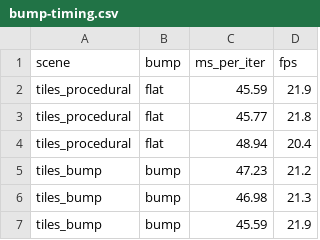
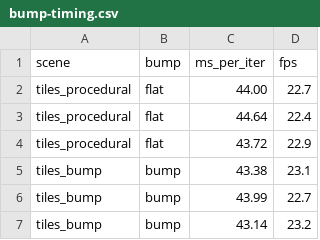
Before and after one commit to annaaaddddd/CUDA-Path-Tracer, a CSV file: analysis/data/bump-timing.csv, drawn as a sheet.

Commit message:
rerun all timings on one build
toggles, nsys stages, bvh resolution, direct lighting noise by depth

```diff
--- a/analysis/data/bump-timing.csv
+++ b/analysis/data/bump-timing.csv
@@ -1,7 +1,7 @@
 scene,bump,ms_per_iter,fps
-tiles_procedural,flat,45.59,21.9
-tiles_procedural,flat,45.77,21.8
-tiles_procedural,flat,48.94,20.4
-tiles_bump,bump,47.23,21.2
-tiles_bump,bump,46.98,21.3
-tiles_bump,bump,45.59,21.9
+tiles_procedural,flat,44.00,22.7
+tiles_procedural,flat,44.64,22.4
+tiles_procedural,flat,43.72,22.9
+tiles_bump,bump,43.38,23.1
+tiles_bump,bump,43.99,22.7
+tiles_bump,bump,43.14,23.2
```
Also changed, not shown: analysis/data/bvh-timing.csv, analysis/data/depth-timing.csv, 25 other files.
